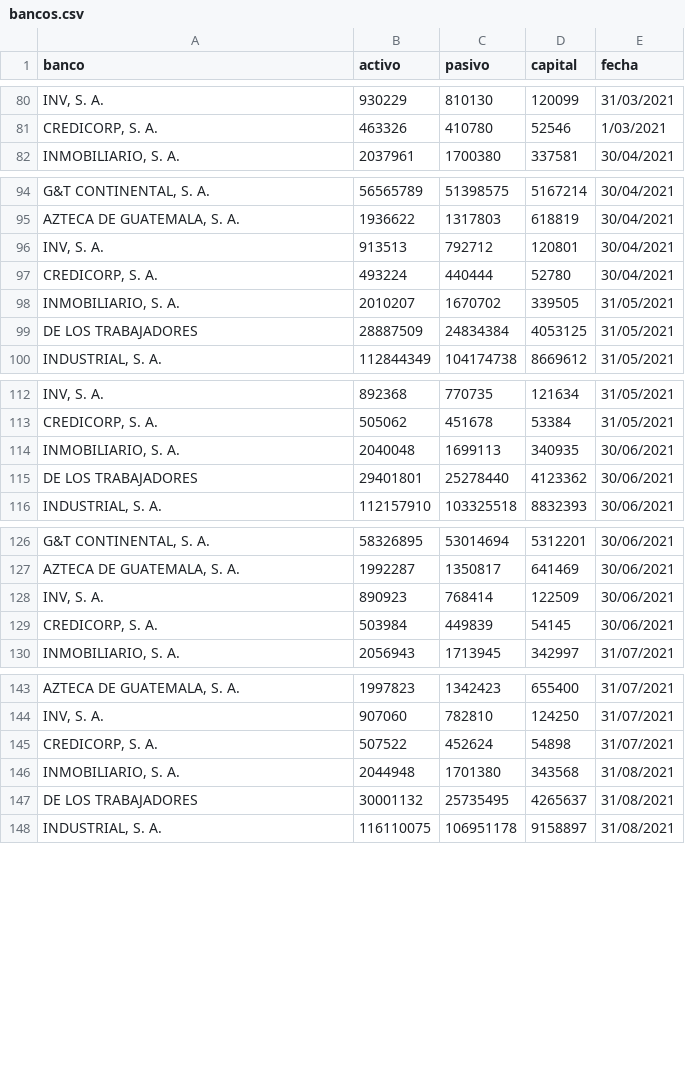
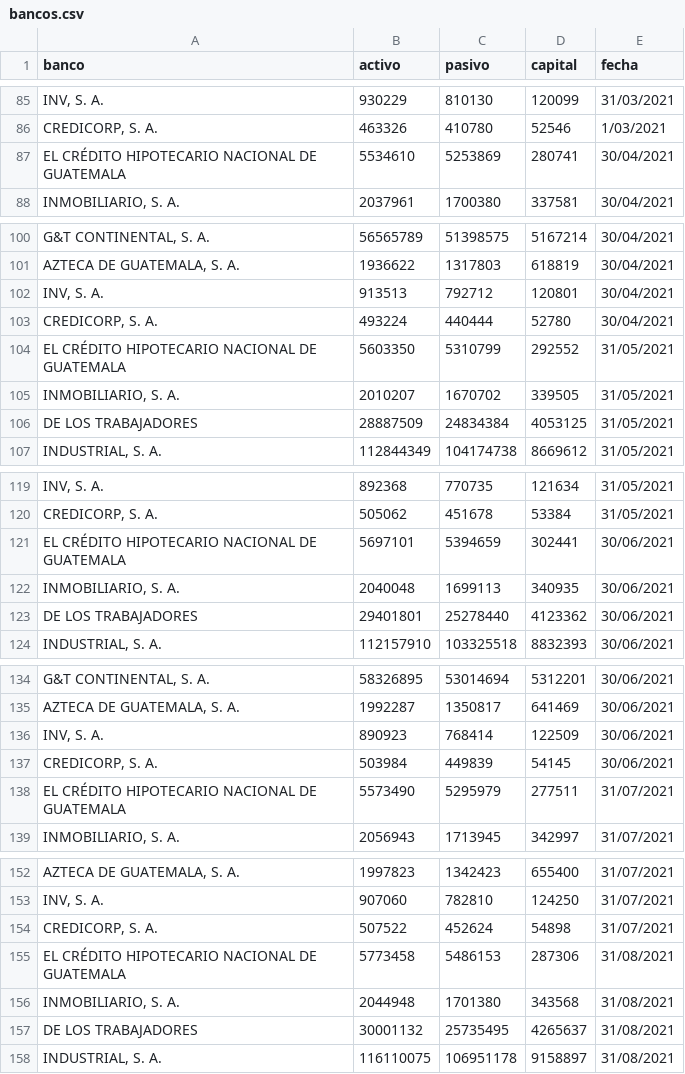
Before and after one commit to JoseTg1904/BD2_ProyectoClase, a CSV file: archivo de carga/bancos.csv, drawn as a sheet; only a part is shown, gaps mark what is left out; the diff covers the shown part only; the diff names each change by its address in the sheet, - before the commit and + after, or states it on an @@ line.

```diff
--- a/archivo de carga/bancos.csv
+++ b/archivo de carga/bancos.csv
+row 87: EL CRÉDITO HIPOTECARIO NACIONAL DE GUATEMALA | 5534610 | 5253869 | 280741 | 30/04/2021
+row 104: EL CRÉDITO HIPOTECARIO NACIONAL DE GUATEMALA | 5603350 | 5310799 | 292552 | 31/05/2021
+row 121: EL CRÉDITO HIPOTECARIO NACIONAL DE GUATEMALA | 5697101 | 5394659 | 302441 | 30/06/2021
+row 138: EL CRÉDITO HIPOTECARIO NACIONAL DE GUATEMALA | 5573490 | 5295979 | 277511 | 31/07/2021
+row 155: EL CRÉDITO HIPOTECARIO NACIONAL DE GUATEMALA | 5773458 | 5486153 | 287306 | 31/08/2021
```
Also changed, not shown: 7 added rows elsewhere in this file, 3 other files.
